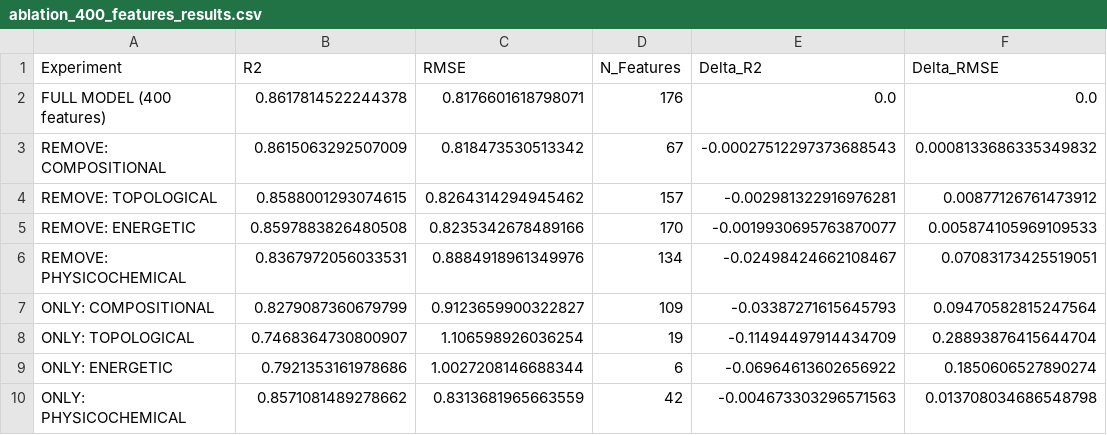
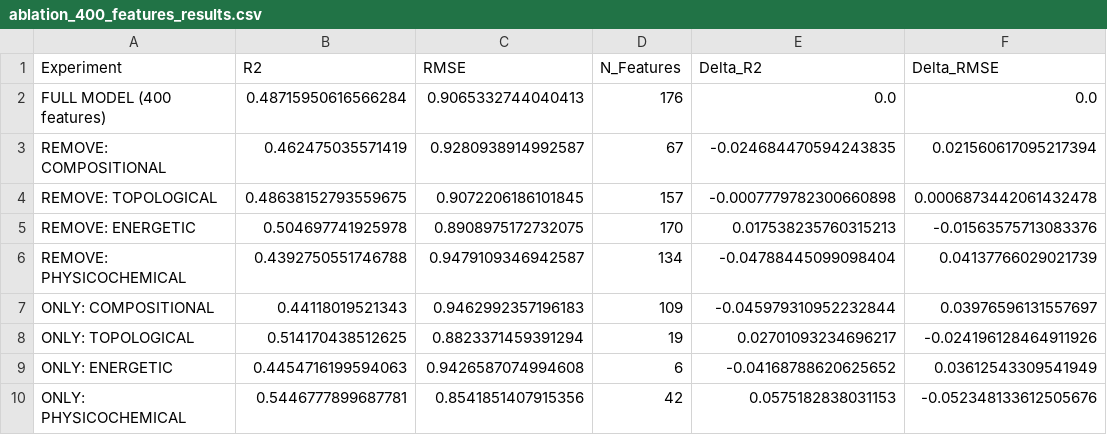
Before and after one commit to harashish-arora/glass-onion, a CSV file: regime-i/ablation_400_features_results.csv, drawn as a sheet.

```diff
--- a/regime-i/ablation_400_features_results.csv
+++ b/regime-i/ablation_400_features_results.csv
@@ -1,10 +1,10 @@
 Experiment,R2,RMSE,N_Features,Delta_R2,Delta_RMSE
-FULL MODEL (400 features),0.8617814522244378,0.8176601618798071,176,0.0,0.0
-REMOVE: COMPOSITIONAL,0.8615063292507009,0.818473530513342,67,-0.00027512297373688543,0.0008133686335349832
-REMOVE: TOPOLOGICAL,0.8588001293074615,0.8264314294945462,157,-0.002981322916976281,0.00877126761473912
-REMOVE: ENERGETIC,0.8597883826480508,0.8235342678489166,170,-0.0019930695763870077,0.005874105969109533
-REMOVE: PHYSICOCHEMICAL,0.8367972056033531,0.8884918961349976,134,-0.02498424662108467,0.07083173425519051
-ONLY: COMPOSITIONAL,0.8279087360679799,0.9123659900322827,109,-0.03387271615645793,0.09470582815247564
-ONLY: TOPOLOGICAL,0.7468364730800907,1.106598926036254,19,-0.11494497914434709,0.28893876415644704
-ONLY: ENERGETIC,0.7921353161978686,1.0027208146688344,6,-0.06964613602656922,0.1850606527890274
-ONLY: PHYSICOCHEMICAL,0.8571081489278662,0.8313681965663559,42,-0.004673303296571563,0.013708034686548798
+FULL MODEL (400 features),0.48715950616566284,0.9065332744040413,176,0.0,0.0
+REMOVE: COMPOSITIONAL,0.462475035571419,0.9280938914992587,67,-0.024684470594243835,0.021560617095217394
+REMOVE: TOPOLOGICAL,0.48638152793559675,0.9072206186101845,157,-0.0007779782300660898,0.0006873442061432478
+REMOVE: ENERGETIC,0.504697741925978,0.8908975172732075,170,0.017538235760315213,-0.01563575713083376
+REMOVE: PHYSICOCHEMICAL,0.4392750551746788,0.9479109346942587,134,-0.04788445099098404,0.04137766029021739
+ONLY: COMPOSITIONAL,0.44118019521343,0.9462992357196183,109,-0.045979310952232844,0.03976596131557697
+ONLY: TOPOLOGICAL,0.514170438512625,0.8823371459391294,19,0.02701093234696217,-0.024196128464911926
+ONLY: ENERGETIC,0.4454716199594063,0.9426587074994608,6,-0.04168788620625652,0.03612543309541949
+ONLY: PHYSICOCHEMICAL,0.5446777899687781,0.8541851407915356,42,0.0575182838031153,-0.052348133612505676
```
Also changed, not shown: regime-ii/catboost_info/learn_error.tsv, regime-ii/comprehensive_ablation_results.csv, 49 other files.
